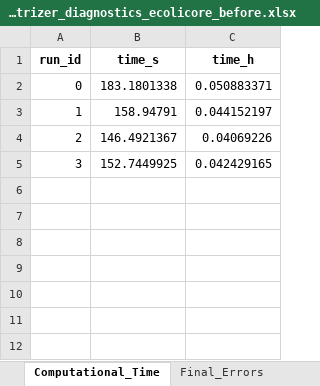
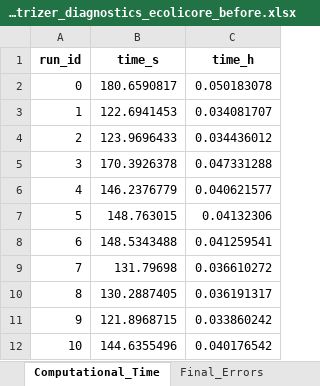
Before and after one commit to iAMB-RWTH-Aachen/PAMparametrizer, an Excel workbook: Results/pam_parametrizer_diagnostics_ecolicore_before.xlsx, sheet Computational_Time, drawn as a sheet; values as stored, in another font and other column widths than the file's, no borders; the diff names each change by its address in the sheet, - before the commit and + after, or states it on an @@ line.

```diff
--- a/Results/pam_parametrizer_diagnostics_ecolicore_before.xlsx (sheet Computational_Time)
+++ b/Results/pam_parametrizer_diagnostics_ecolicore_before.xlsx (sheet Computational_Time)
-B2 (time_s): 183.1801338
+B2 (time_s): 180.6590817
-C2 (time_h): 0.050883371
+C2 (time_h): 0.050183078
-B3 (time_s): 158.94791
+B3 (time_s): 122.6941453
-C3 (time_h): 0.044152197
+C3 (time_h): 0.034081707
-B4 (time_s): 146.4921367
+B4 (time_s): 123.9696433
-C4 (time_h): 0.04069226
+C4 (time_h): 0.034436012
-B5 (time_s): 152.7449925
+B5 (time_s): 170.3926378
-C5 (time_h): 0.042429165
+C5 (time_h): 0.047331288
+row 6: 4 | 146.2376779 | 0.040621577
+row 7: 5 | 148.763015 | 0.04132306
+row 8: 6 | 148.5343488 | 0.041259541
+row 9: 7 | 131.79698 | 0.036610272
+row 10: 8 | 130.2887405 | 0.036191317
+row 11: 9 | 121.8968715 | 0.033860242
+row 12: 10 | 144.6355496 | 0.040176542
```
Also changed, not shown: sheet Best_Individuals, sheet Final_Errors, 19 other files.
